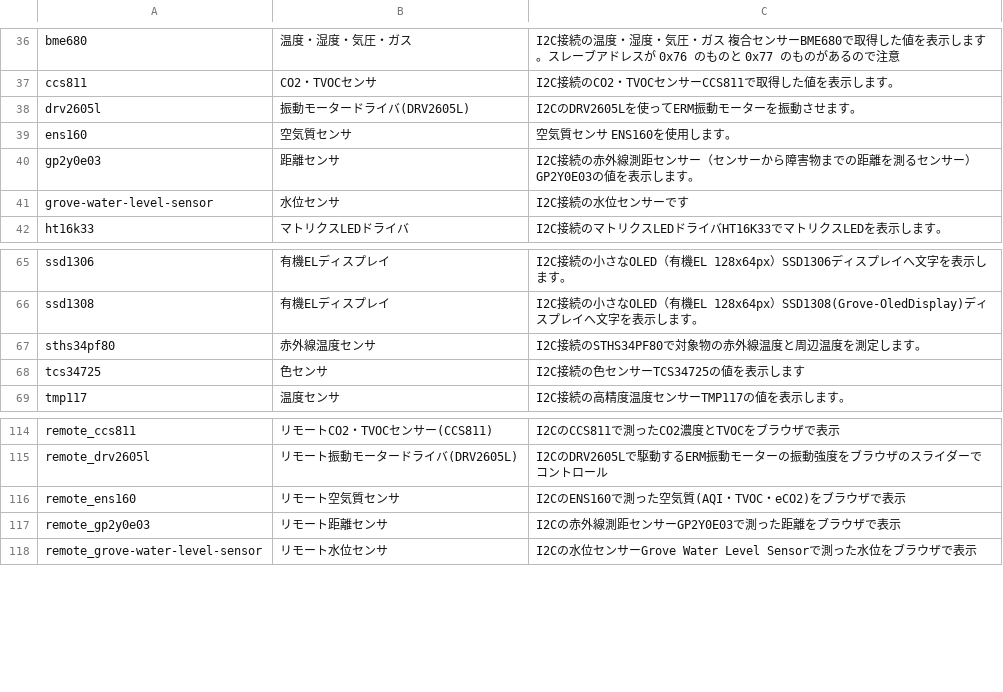
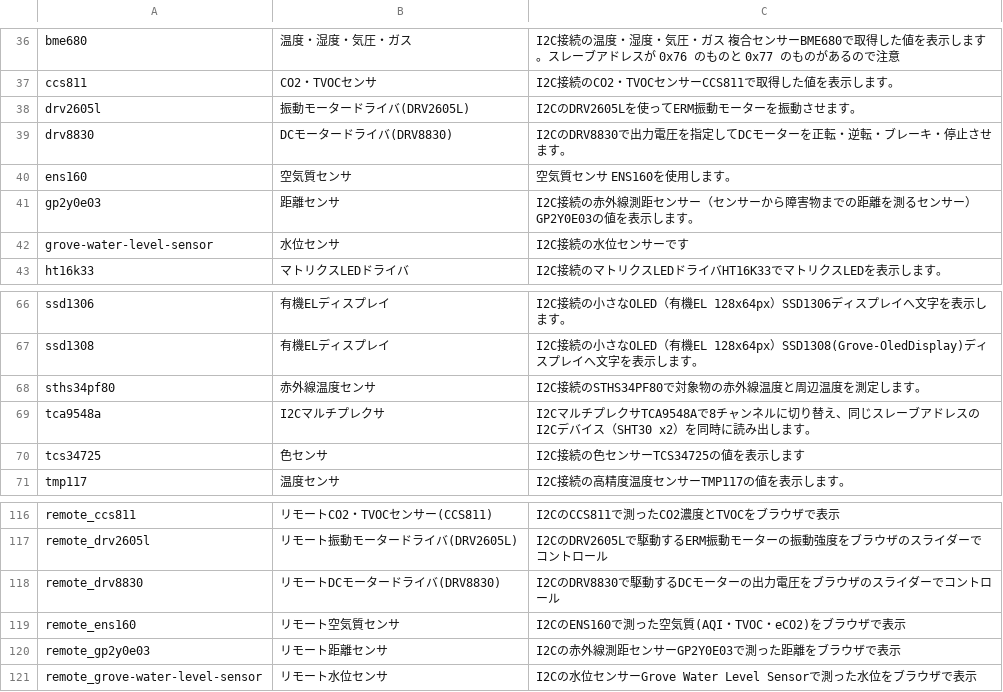
Before and after one commit to chirimen-oh/chirimen-deepwiki, a CSV file: sources/pizero-src/esm-examples/index_examples.csv, drawn as a sheet; only a part is shown, gaps mark what is left out.

```diff
--- a/sources/pizero-src/esm-examples/index_examples.csv
+++ b/sources/pizero-src/esm-examples/index_examples.csv
@@ -38,2 +38,3 @@ ccs811,CO2・TVOCセンサ,I2C接続のCO2・TVOCセンサーCCS811で取得し
 drv2605l,振動モータードライバ(DRV2605L),I2CのDRV2605Lを使ってERM振動モーターを振動させます。
+drv8830,DCモータードライバ(DRV8830),I2CのDRV8830で出力電圧を指定してDCモーターを正転・逆転・ブレーキ・停止させます。
 ens160,空気質センサ,空気質センサ ENS160を使用します。
@@ -67,2 +68,3 @@ ssd1308,有機ELディスプレイ,I2C接続の小さなOLED（有機EL 128x64px
 sths34pf80,赤外線温度センサ,I2C接続のSTHS34PF80で対象物の赤外線温度と周辺温度を測定します。
+tca9548a,I2Cマルチプレクサ,I2CマルチプレクサTCA9548Aで8チャンネルに切り替え、同じスレーブアドレスのI2Cデバイス（SHT30 x2）を同時に読み出します。
 tcs34725,色センサ,I2C接続の色センサーTCS34725の値を表示します
@@ -115,2 +117,3 @@ remote_ccs811,リモートCO2・TVOCセンサー(CCS811),I2CのCCS811で測っ
 remote_drv2605l,リモート振動モータードライバ(DRV2605L),I2CのDRV2605Lで駆動するERM振動モーターの振動強度をブラウザのスライダーでコントロール
+remote_drv8830,リモートDCモータードライバ(DRV8830),I2CのDRV8830で駆動するDCモーターの出力電圧をブラウザのスライダーでコントロール
 remote_ens160,リモート空気質センサ,I2CのENS160で測った空気質(AQI・TVOC・eCO2)をブラウザで表示
```
Also changed, not shown: 20 other files.
